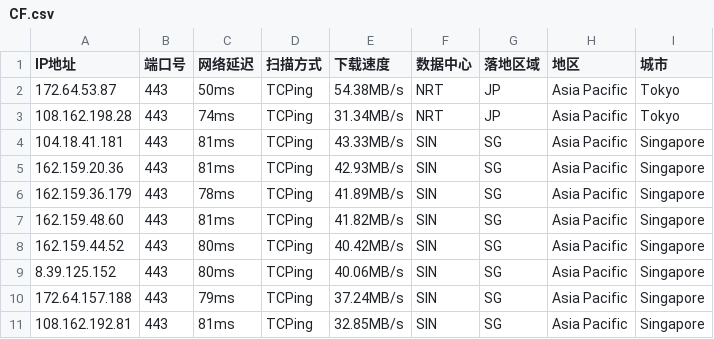
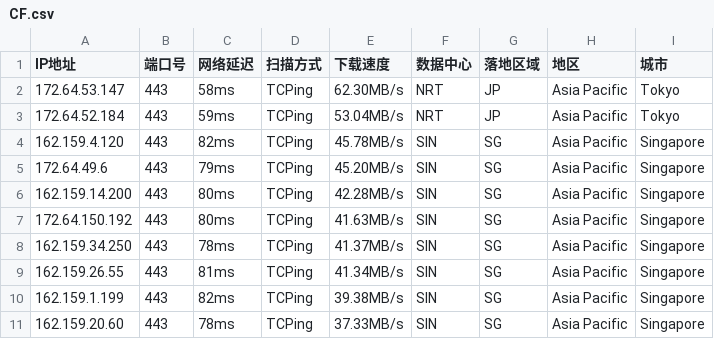
Before and after one commit to aihddelyy/Cloudflare_ips, a CSV file: CF.csv, drawn as a sheet; only a part is shown; the diff covers the shown part only.

```diff
--- a/CF.csv
+++ b/CF.csv
@@ -1,11 +1,11 @@
 IP地址,端口号,网络延迟,扫描方式,下载速度,数据中心,落地区域,地区,城市
-172.64.53.87,443,50ms,TCPing,54.38MB/s,NRT,JP,Asia Pacific,Tokyo
-108.162.198.28,443,74ms,TCPing,31.34MB/s,NRT,JP,Asia Pacific,Tokyo
-104.18.41.181,443,81ms,TCPing,43.33MB/s,SIN,SG,Asia Pacific,Singapore
-162.159.20.36,443,81ms,TCPing,42.93MB/s,SIN,SG,Asia Pacific,Singapore
-162.159.36.179,443,78ms,TCPing,41.89MB/s,SIN,SG,Asia Pacific,Singapore
-162.159.48.60,443,81ms,TCPing,41.82MB/s,SIN,SG,Asia Pacific,Singapore
-162.159.44.52,443,80ms,TCPing,40.42MB/s,SIN,SG,Asia Pacific,Singapore
-8.39.125.152,443,80ms,TCPing,40.06MB/s,SIN,SG,Asia Pacific,Singapore
-172.64.157.188,443,79ms,TCPing,37.24MB/s,SIN,SG,Asia Pacific,Singapore
-108.162.192.81,443,81ms,TCPing,32.85MB/s,SIN,SG,Asia Pacific,Singapore
+172.64.53.147,443,58ms,TCPing,62.30MB/s,NRT,JP,Asia Pacific,Tokyo
+172.64.52.184,443,59ms,TCPing,53.04MB/s,NRT,JP,Asia Pacific,Tokyo
+162.159.4.120,443,82ms,TCPing,45.78MB/s,SIN,SG,Asia Pacific,Singapore
+172.64.49.6,443,79ms,TCPing,45.20MB/s,SIN,SG,Asia Pacific,Singapore
+162.159.14.200,443,80ms,TCPing,42.28MB/s,SIN,SG,Asia Pacific,Singapore
+172.64.150.192,443,80ms,TCPing,41.63MB/s,SIN,SG,Asia Pacific,Singapore
+162.159.34.250,443,78ms,TCPing,41.37MB/s,SIN,SG,Asia Pacific,Singapore
+162.159.26.55,443,81ms,TCPing,41.34MB/s,SIN,SG,Asia Pacific,Singapore
+162.159.1.199,443,82ms,TCPing,39.38MB/s,SIN,SG,Asia Pacific,Singapore
+162.159.20.60,443,78ms,TCPing,37.33MB/s,SIN,SG,Asia Pacific,Singapore
```
Also changed, not shown: 16 edited cells elsewhere in this file, JP.csv, KR.csv, 8 other files.
